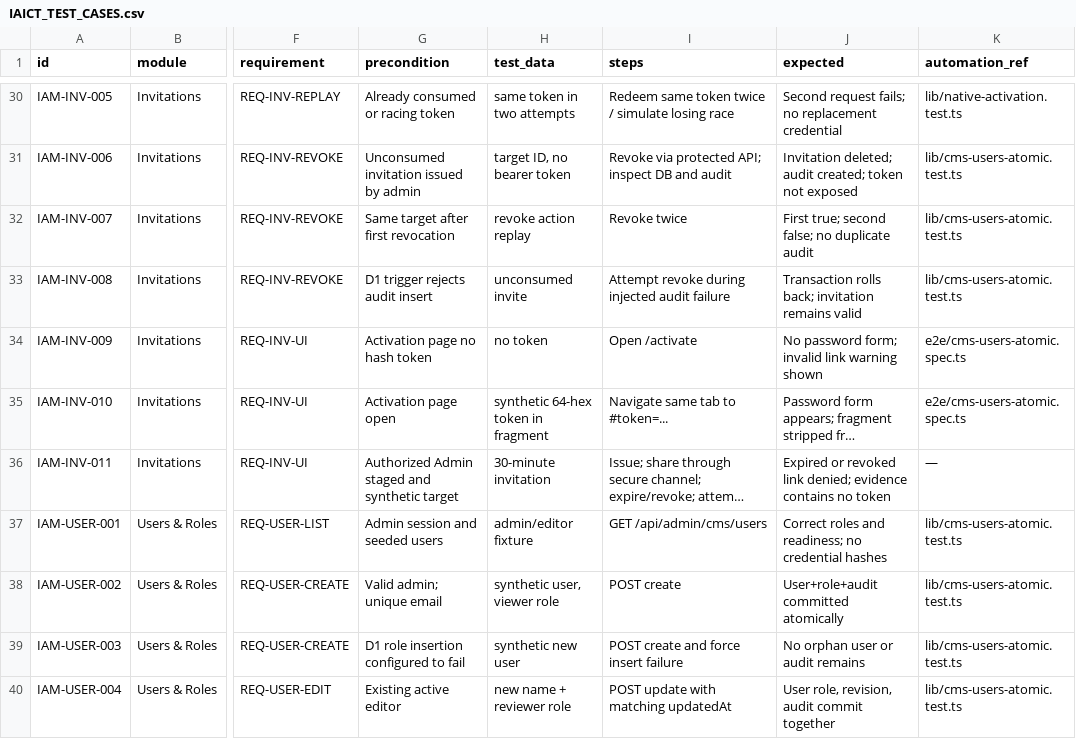
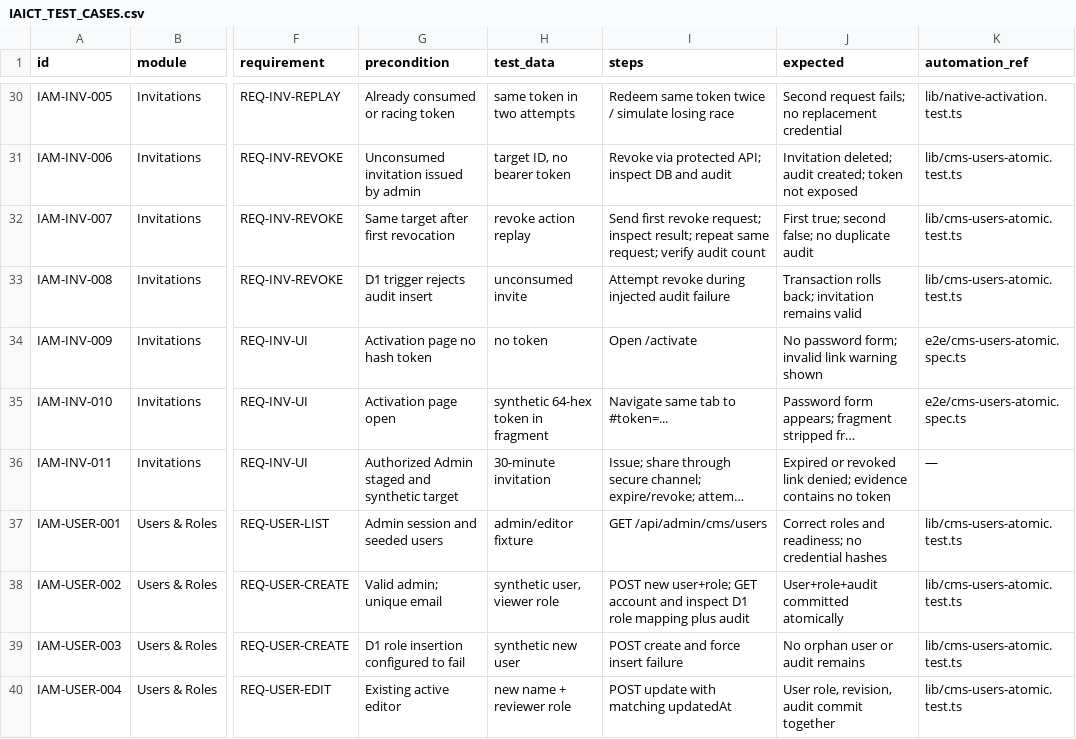
Before and after one commit to ntdung-tds/iaict-portal, a CSV file: docs/qa/IAICT_TEST_CASES.csv, drawn as a sheet; only a part is shown, gaps mark what is left out; long unchanged cells end in …; the diff names each change by its address in the sheet, - before the commit and + after, or states it on an @@ line.

Commit message:
docs(qa): expand two short procedures to satisfy reproducible-case standard

```diff
--- a/docs/qa/IAICT_TEST_CASES.csv
+++ b/docs/qa/IAICT_TEST_CASES.csv
-I32 (steps): Revoke twice
+I32 (steps): Send first revoke request; inspect result; repeat same request; verify audit count
-I38 (steps): POST create
+I38 (steps): POST new user+role; GET account and inspect D1 role mapping plus audit
```
